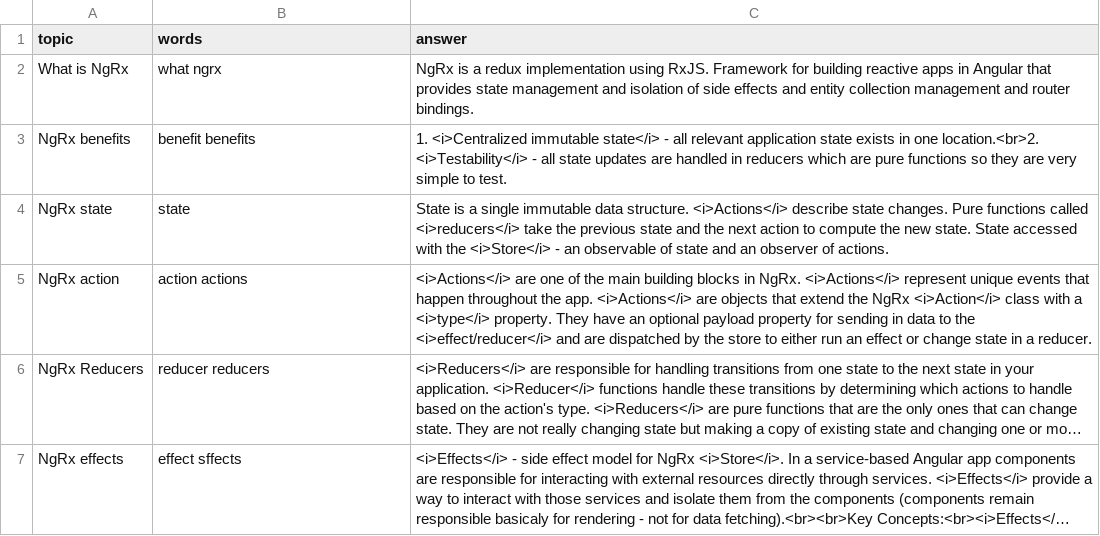
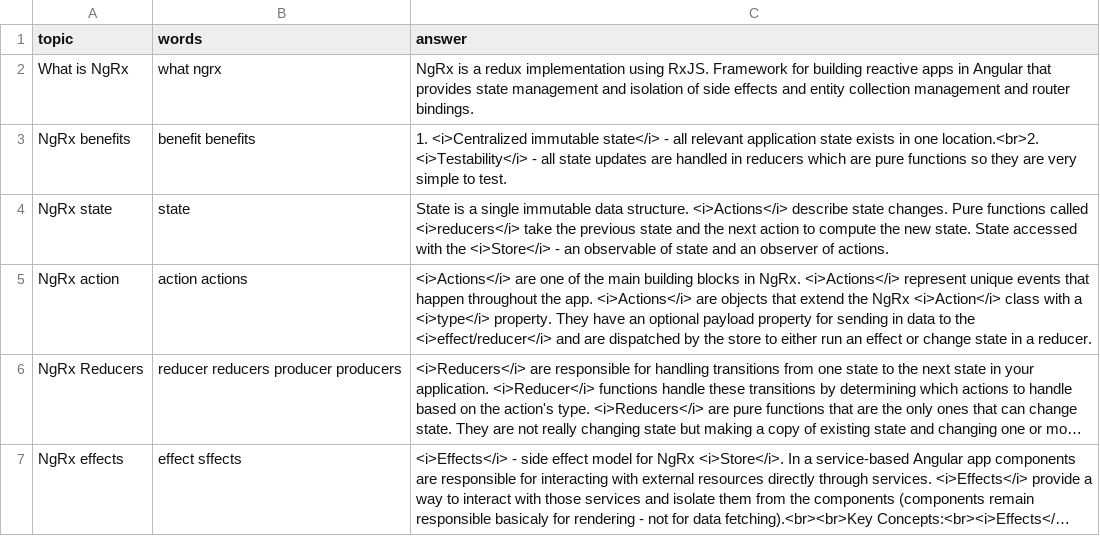
Before and after one commit to DzmitryAlifer/tech-interview-helper, a CSV file: src/assets/NgRx.csv, drawn as a sheet; long unchanged cells end in …; the diff names each change by its address in the sheet, - before the commit and + after, or states it on an @@ line.

```diff
--- a/src/assets/NgRx.csv
+++ b/src/assets/NgRx.csv
-B6 (words): reducer reducers
+B6 (words): reducer reducers producer producers
```
Also changed, not shown: 3 other files.
